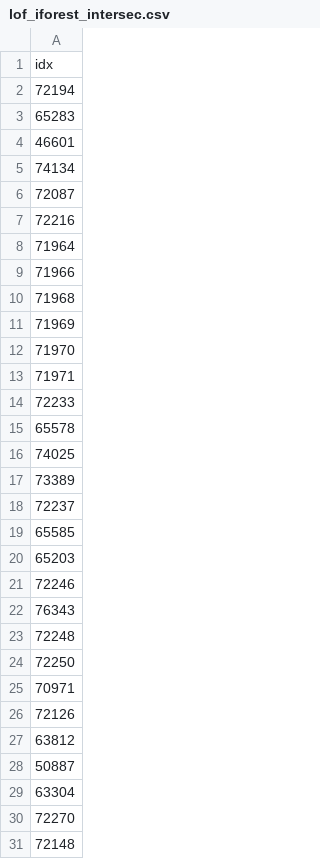
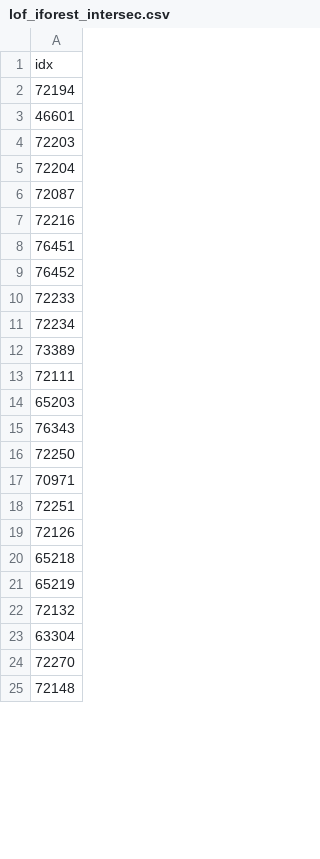
Before and after one commit to breno-abreu/TCC, a CSV file: results/output/lof_iforest_intersec.csv, drawn as a sheet; only a part is shown; the diff covers the shown part only.

```diff
--- a/results/output/lof_iforest_intersec.csv
+++ b/results/output/lof_iforest_intersec.csv
@@ -2,28 +2,22 @@ idx
 72194
-65283
 46601
-74134
+72203
+72204
 72087
 72216
-71964
-71966
-71968
-71969
-71970
-71971
+76451
+76452
 72233
-65578
-74025
+72234
 73389
-72237
-65585
+72111
 65203
-72246
 76343
-72248
 72250
 70971
+72251
 72126
-63812
-50887
+65218
+65219
+72132
 63304
```
Also changed, not shown: 2 added rows, 1 removed row and 5 edited cells elsewhere in this file, lof/output/outliers.csv, results/output/all_intersec_real_values.csv, 12 other files.
